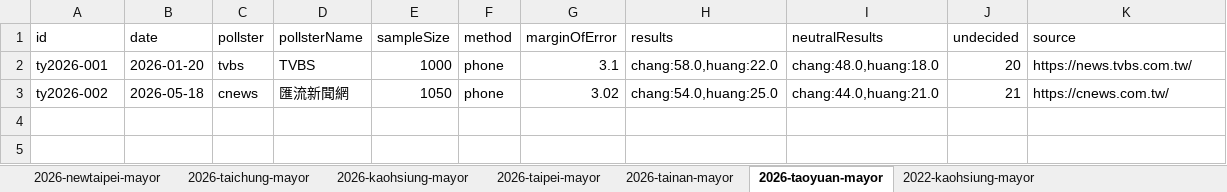
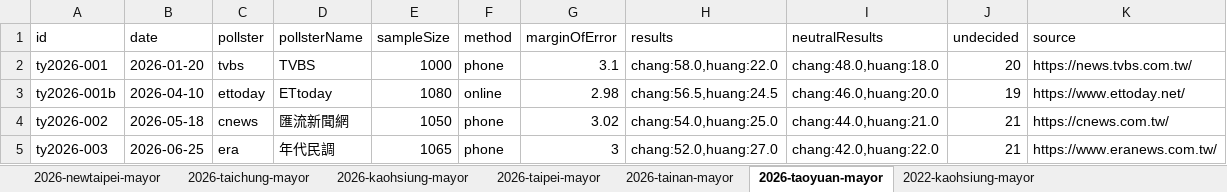
Before and after one commit to sakuradigi/clearpoll, an Excel workbook: sheets_import/clearpoll_database.xlsx, sheet 2026-taoyuan-mayor, drawn as a sheet; values as stored, in another font and other column widths than the file's, no borders; the diff names each change by its address in the sheet, - before the commit and + after, or states it on an @@ line.

```diff
--- a/sheets_import/clearpoll_database.xlsx (sheet 2026-taoyuan-mayor)
+++ b/sheets_import/clearpoll_database.xlsx (sheet 2026-taoyuan-mayor)
+row 3: ty2026-001b | 2026-04-10 | ettoday | ETtoday | 1080 | online | 2.98 | chang:56.5,huang:24.5 | chang:46.0,huang:20.0 | 19 | https://www.ettoday.net/
+row 5: ty2026-003 | 2026-06-25 | era | 年代民調 | 1065 | phone | 3 | chang:52.0,huang:27.0 | chang:42.0,huang:22.0 | 21 | https://www.eranews.com.tw/
```
Also changed, not shown: sheet 2026-tainan-mayor, sheet 2026-taichung-mayor, 10 other files.
